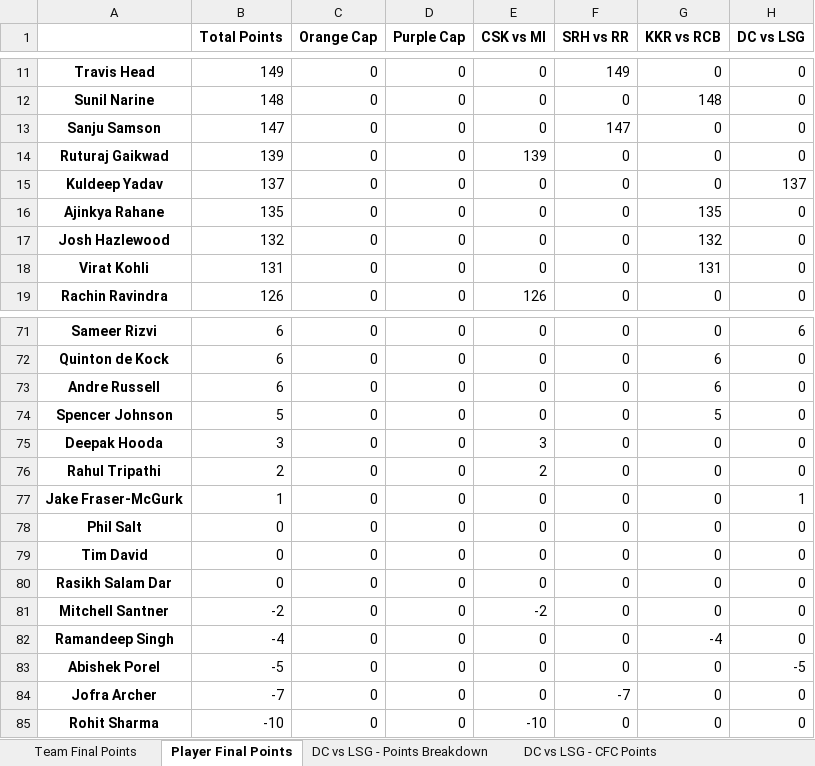
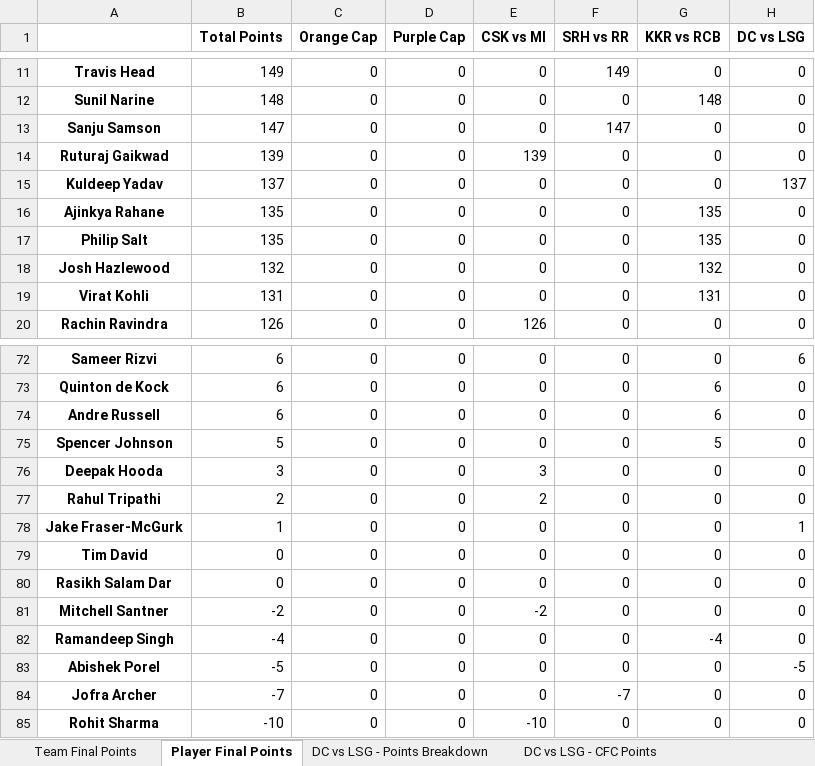
Before and after one commit to VarunVKamath/cfc-fantasy-league-be, an Excel workbook: CFC Fantasy League 2025.xlsx, sheet Player Final Points, drawn as a sheet; only a part is shown, gaps mark what is left out; values as stored, in another font and other column widths than the file's, no borders; removed rows and columns are numbered as before the commit, all else as after; the diff names each change by its address in the sheet, - before the commit and + after, or states it on an @@ line.

Commit message:
its philip salt not phil salt

```diff
--- a/CFC Fantasy League 2025.xlsx (sheet Player Final Points)
+++ b/CFC Fantasy League 2025.xlsx (sheet Player Final Points)
+row 17: Philip Salt | 135 | 0 | 0 | 0 | 0 | 135 | 0
-row 78: Phil Salt | 0 | 0 | 0 | 0 | 0 | 0 | 0
```
Also changed, not shown: sheet KKR vs RCB - Points Breakdown, sheet DC vs LSG - CFC Points, sheet SRH vs RR - CFC Points, sheet CSK vs MI - CFC Points, 5 other files.
